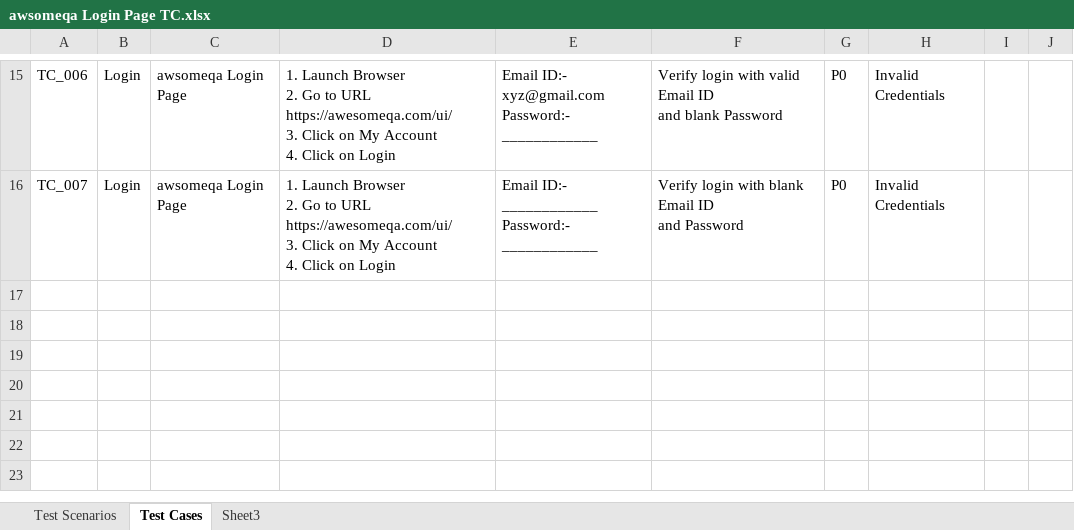
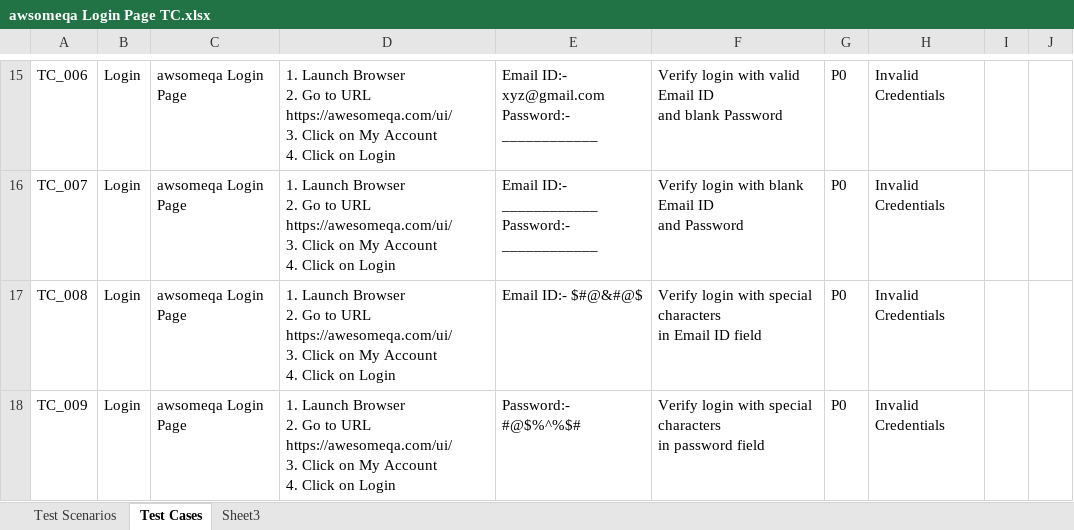
Before and after one commit to SwapnilDiwan/Project_1_login_Page, an Excel workbook: awsomeqa Login Page TC.xlsx, sheet Test Cases, drawn as a sheet; only a part is shown, gaps mark what is left out; values as stored, in another font and other column widths than the file's, no borders; ↵ is a line break in a cell; the diff names each change by its address in the sheet, - before the commit and + after, or states it on an @@ line.

Commit message:
Add files via upload

```diff
--- a/awsomeqa Login Page TC.xlsx (sheet Test Cases)
+++ b/awsomeqa Login Page TC.xlsx (sheet Test Cases)
+row 17: TC_008 | Login | awsomeqa Login Page | 1. Launch Browser ↵ 2. Go to URL https://awesomeqa.com/ui/ ↵ 3. Click on My Account ↵ 4. Click on Login | Email ID:- $#@&#@$ | Verify login with special characters ↵ in Email ID field | P0 | Invalid Credentials
+row 18: TC_009 | Login | awsomeqa Login Page | 1. Launch Browser ↵ 2. Go to URL https://awesomeqa.com/ui/ ↵ 3. Click on My Account ↵ 4. Click on Login | Password:- #@$%^%$# | Verify login with special characters ↵ in password field | P0 | Invalid Credentials
```
